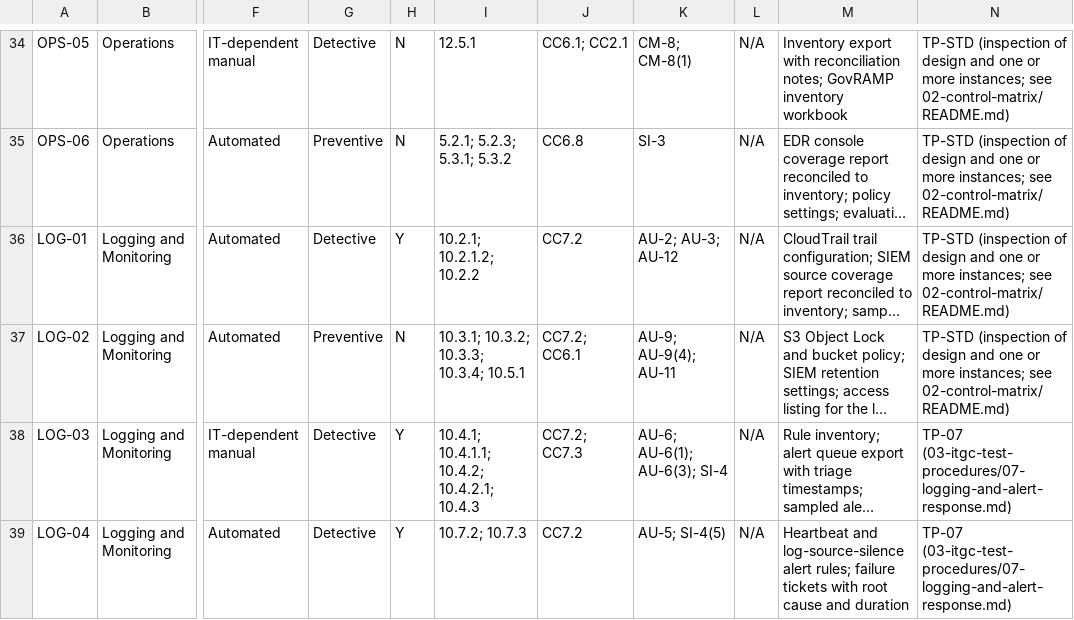
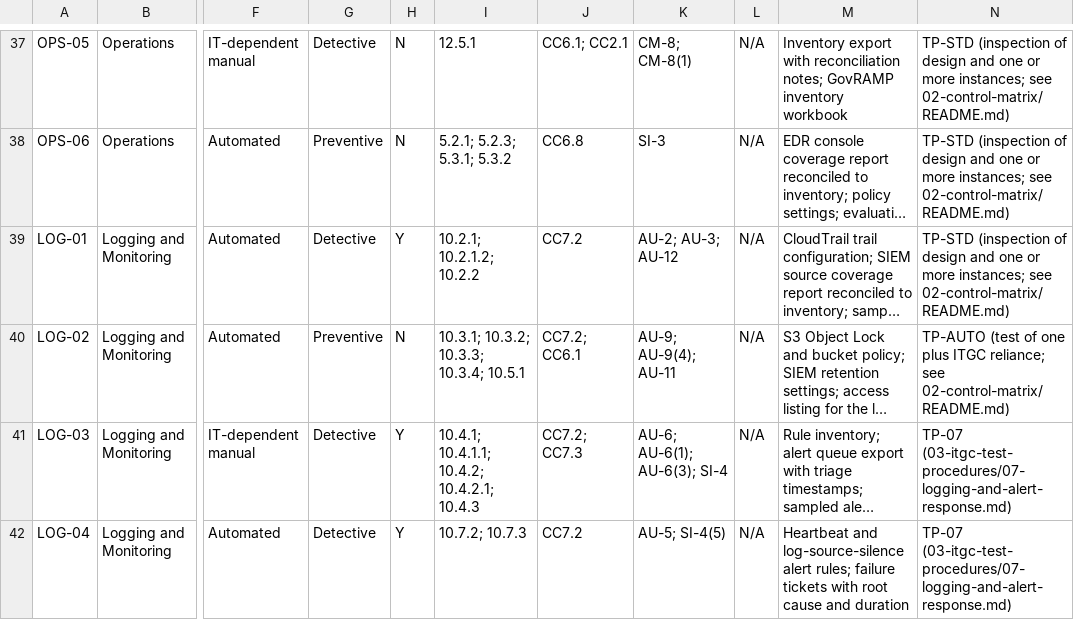
Before and after one commit to Josephkamara/audit-defense-portfolio, a CSV file: projects/payment-processor-compliance-program/02-control-matrix/unified-control-matrix.csv, drawn as a sheet; only a part is shown, gaps mark what is left out; long unchanged cells end in …; addresses are those after the commit; the diff covers the shown part only; the diff names each change by its address in the sheet, - before the commit and + after, or states it on an @@ line.

```diff
--- a/projects/payment-processor-compliance-program/02-control-matrix/unified-control-matrix.csv
+++ b/projects/payment-processor-compliance-program/02-control-matrix/unified-control-matrix.csv
-N40: TP-STD (inspection of design and one or more instances; see 02-control-matrix/README.md)
+N40: TP-AUTO (test of one plus ITGC reliance; see 02-control-matrix/README.md)
```
Also changed, not shown: 3 added rows and 16 edited cells elsewhere in this file, 5 other files.
